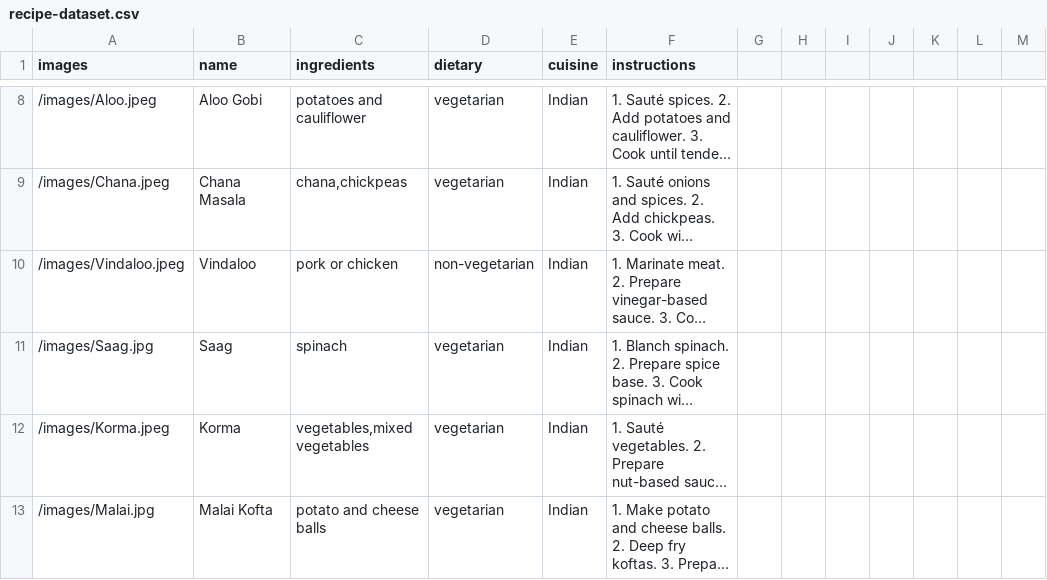
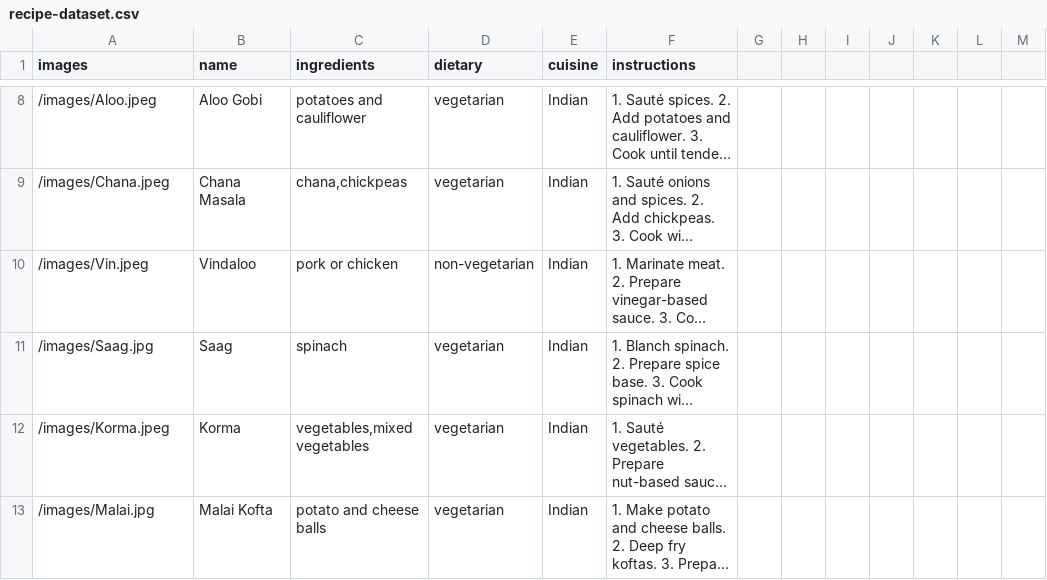
Before and after one commit to manideepak12/Kitchen-Canvas, a CSV file: public/recipe-dataset.csv, drawn as a sheet; only a part is shown, gaps mark what is left out; long unchanged cells end in …; the diff names each change by its address in the sheet, - before the commit and + after, or states it on an @@ line.

```diff
--- a/public/recipe-dataset.csv
+++ b/public/recipe-dataset.csv
-A10 (images): /images/Vindaloo.jpeg
+A10 (images): /images/Vin.jpeg
```
Also changed, not shown: 3 other files.
